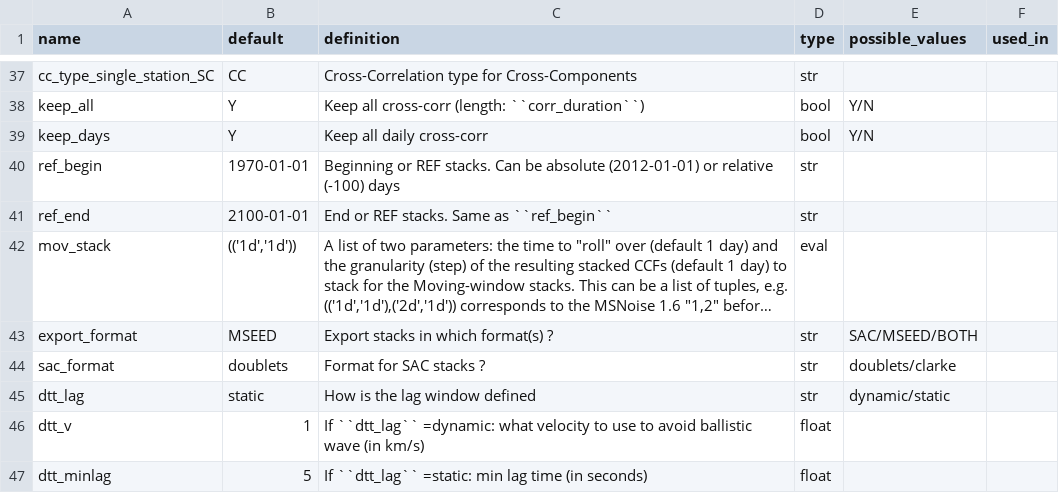
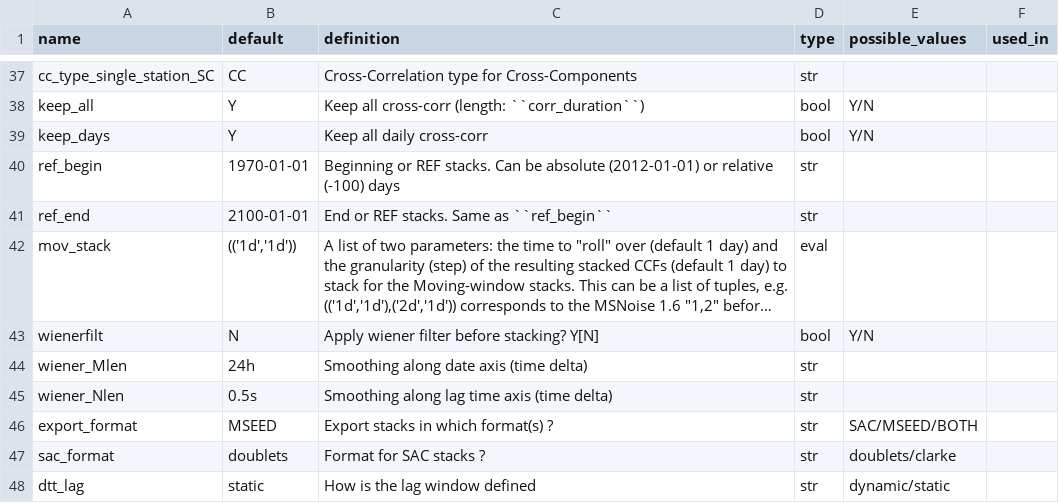
Before and after one commit to ROBelgium/MSNoise, a CSV file: msnoise/default.csv, drawn as a sheet; only a part is shown, gaps mark what is left out; the shorter side is filled out with more unchanged rows; long unchanged cells end in …; the diff names each change by its address in the sheet, - before the commit and + after, or states it on an @@ line.

Commit message:
wiener filter added pre-stack

```diff
--- a/msnoise/default.csv
+++ b/msnoise/default.csv
+row 43: wienerfilt | N | Apply wiener filter before stacking? Y[N] | bool | Y/N
+row 44: wiener_Mlen | 24h | Smoothing along date axis (time delta) | str
+row 45: wiener_Nlen | 0.5s | Smoothing along lag time axis (time delta) | str
```
Also changed, not shown: 2 other files.
